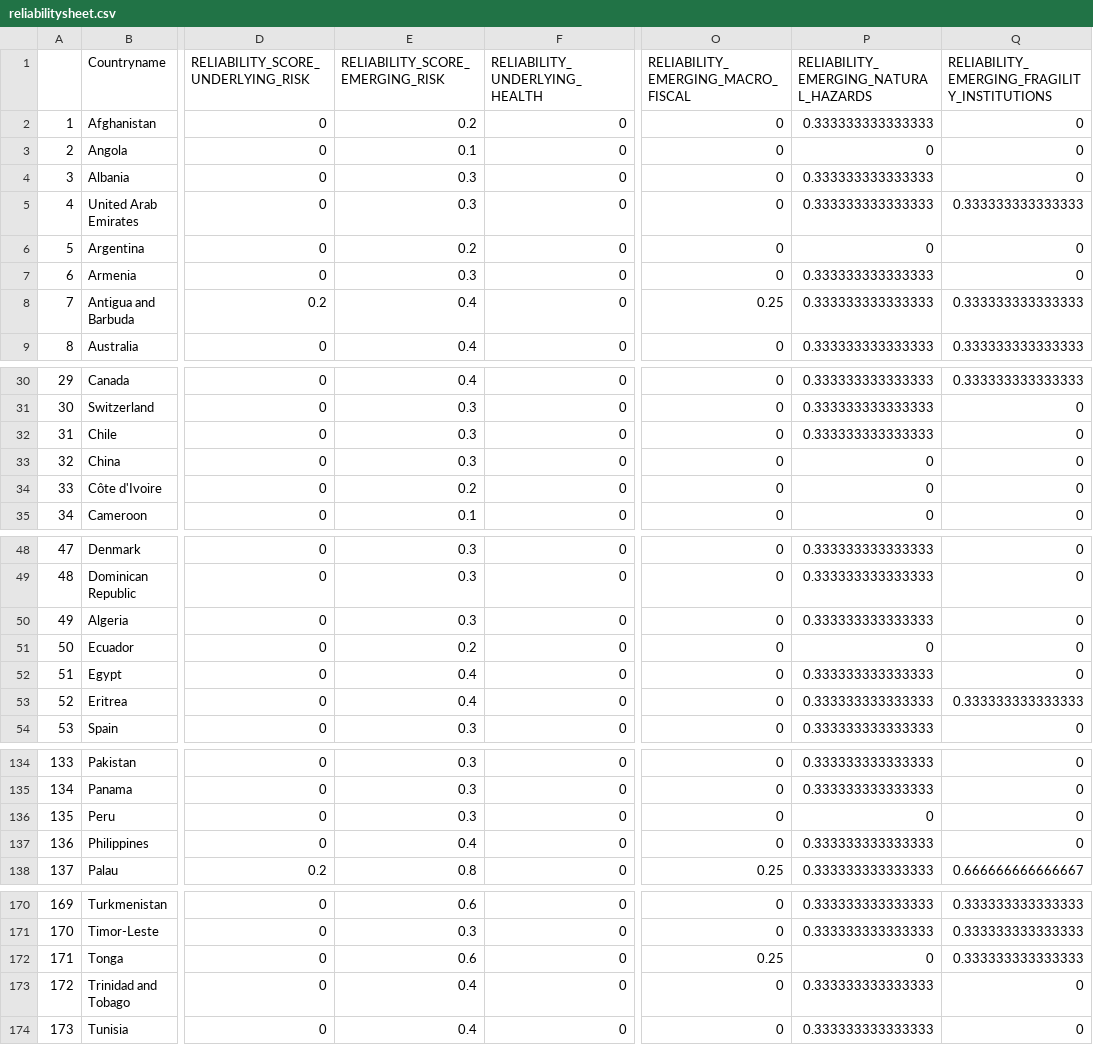
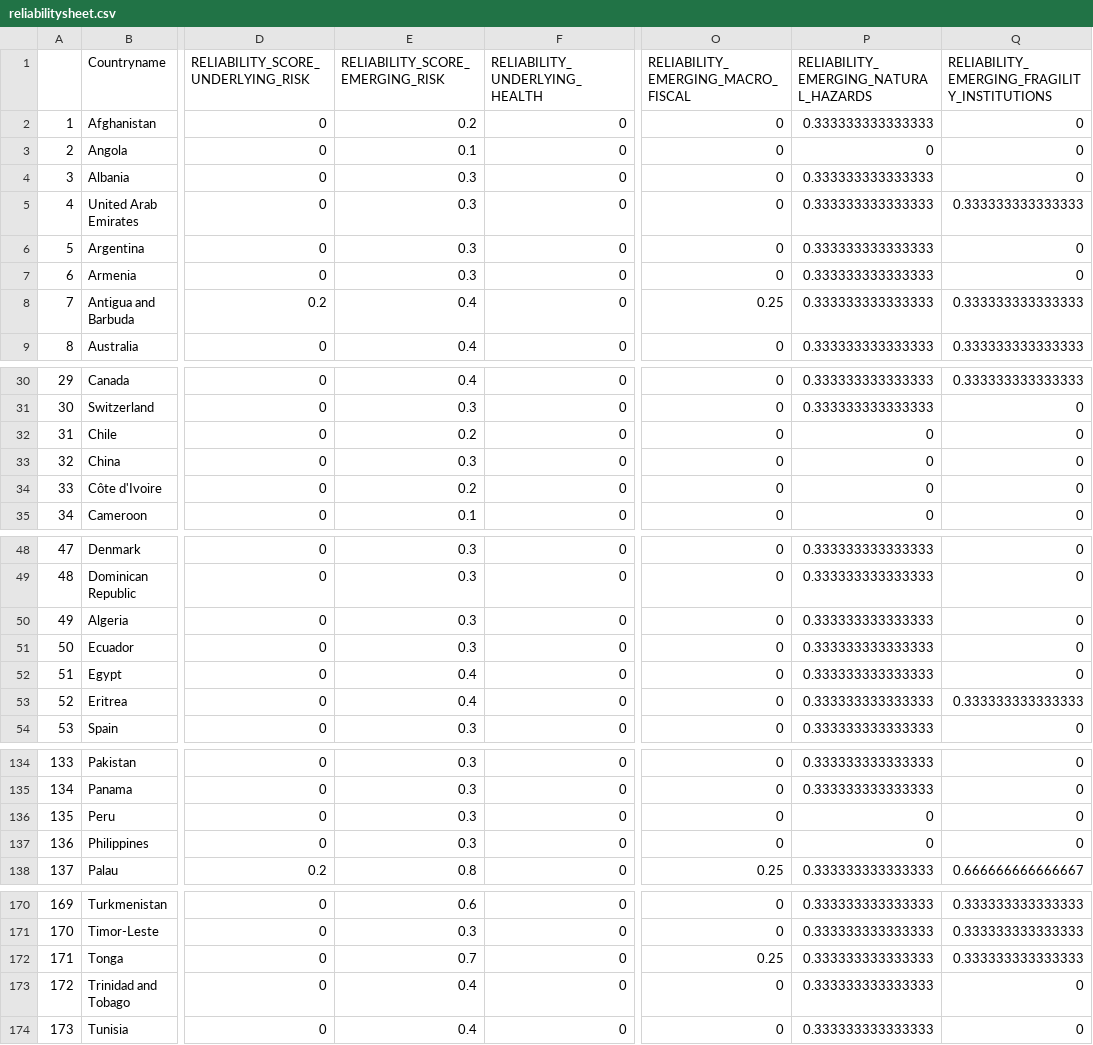
Before and after one commit to ljonestz/compoundriskdata, a CSV file: Risk_sheets/reliabilitysheet.csv, drawn as a sheet; only a part is shown, gaps mark what is left out; the diff covers the shown part only; the diff names each change by its address in the sheet, - before the commit and + after, or states it on an @@ line.

```diff
--- a/Risk_sheets/reliabilitysheet.csv
+++ b/Risk_sheets/reliabilitysheet.csv
-E6 (RELIABILITY_SCORE_EMERGING_RISK): 0.2
+E6 (RELIABILITY_SCORE_EMERGING_RISK): 0.3
-P6: 0
+P6: 0.333333333333333
-E32 (RELIABILITY_SCORE_EMERGING_RISK): 0.3
+E32 (RELIABILITY_SCORE_EMERGING_RISK): 0.2
-P32: 0.333333333333333
+P32: 0
-E51 (RELIABILITY_SCORE_EMERGING_RISK): 0.2
+E51 (RELIABILITY_SCORE_EMERGING_RISK): 0.3
-P51: 0
+P51: 0.333333333333333
-E137 (RELIABILITY_SCORE_EMERGING_RISK): 0.4
+E137 (RELIABILITY_SCORE_EMERGING_RISK): 0.3
-P137: 0.333333333333333
+P137: 0
-E172 (RELIABILITY_SCORE_EMERGING_RISK): 0.6
+E172 (RELIABILITY_SCORE_EMERGING_RISK): 0.7
-P172: 0
+P172: 0.333333333333333
```
Also changed, not shown: 3 edited cells elsewhere in this file, Risk_sheets/Compound_Risk_Flag_Sheets.csv, Risk_sheets/Global_compound_risk_database.csv, 12 other files.
